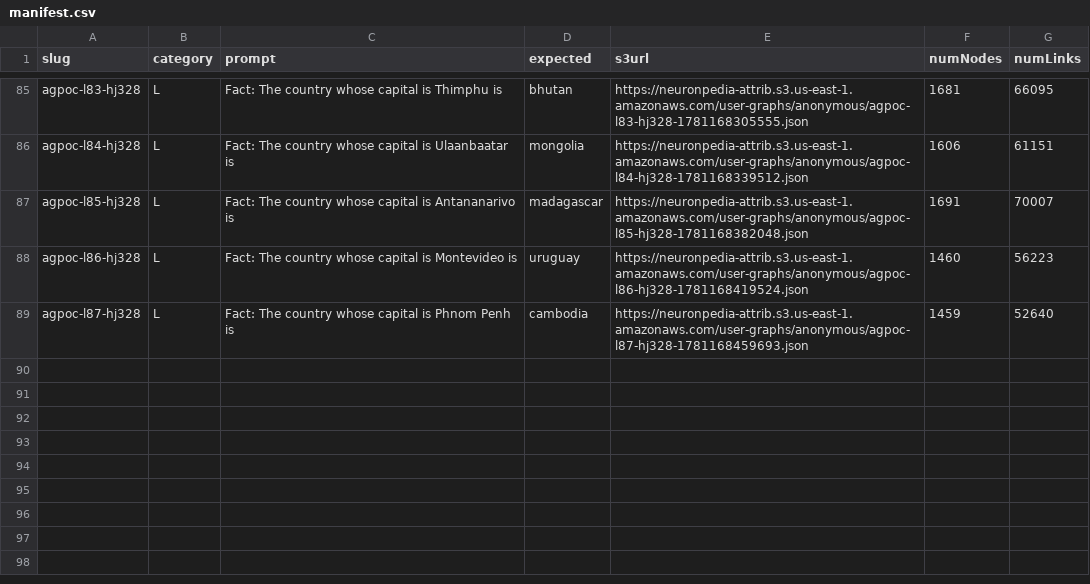
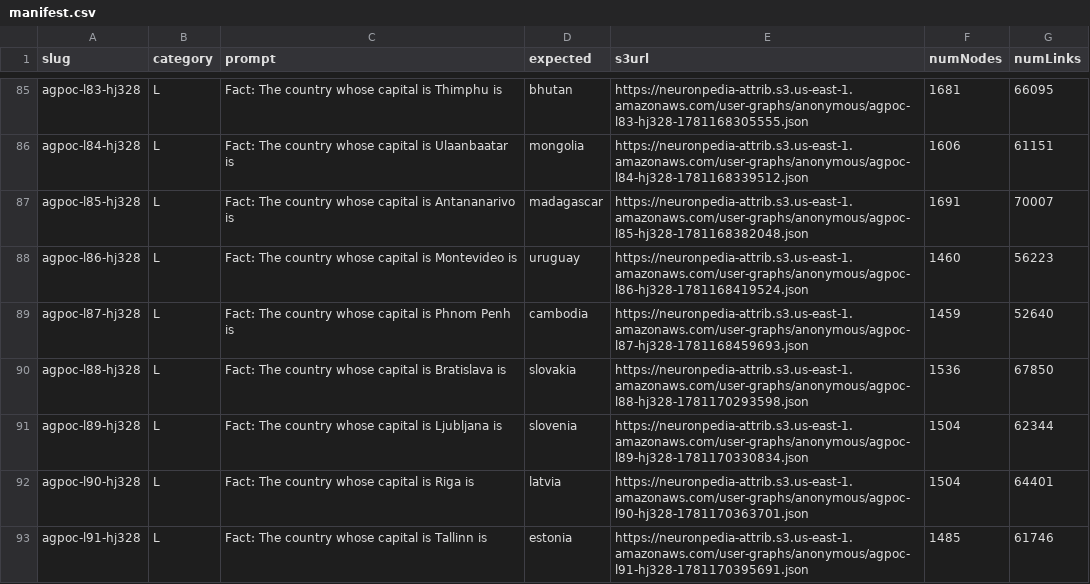
Before and after one commit to hajimedayo328/attribution-graph-poc, a CSV file: data/manifest.csv, drawn as a sheet; only a part is shown, gaps mark what is left out.

```diff
--- a/data/manifest.csv
+++ b/data/manifest.csv
@@ -89 +89,5 @@ agpoc-l86-hj328,L,Fact: The country whose capital is Montevideo is,uruguay,https
 agpoc-l87-hj328,L,Fact: The country whose capital is Phnom Penh is,cambodia,https://neuronpedia-attrib.s3.us-east-1.amazonaws.com/user-graphs/anonymous/agpoc-l87-hj328-1781168459693.json,1459,52640
+agpoc-l88-hj328,L,Fact: The country whose capital is Bratislava is,slovakia,https://neuronpedia-attrib.s3.us-east-1.amazonaws.com/user-graphs/anonymous/agpoc-l88-hj328-1781170293598.json,1536,67850
+agpoc-l89-hj328,L,Fact: The country whose capital is Ljubljana is,slovenia,https://neuronpedia-attrib.s3.us-east-1.amazonaws.com/user-graphs/anonymous/agpoc-l89-hj328-1781170330834.json,1504,62344
+agpoc-l90-hj328,L,Fact: The country whose capital is Riga is,latvia,https://neuronpedia-attrib.s3.us-east-1.amazonaws.com/user-graphs/anonymous/agpoc-l90-hj328-1781170363701.json,1504,64401
+agpoc-l91-hj328,L,Fact: The country whose capital is Tallinn is,estonia,https://neuronpedia-attrib.s3.us-east-1.amazonaws.com/user-graphs/anonymous/agpoc-l91-hj328-1781170395691.json,1485,61746
```
Also changed, not shown: 1 other file.
